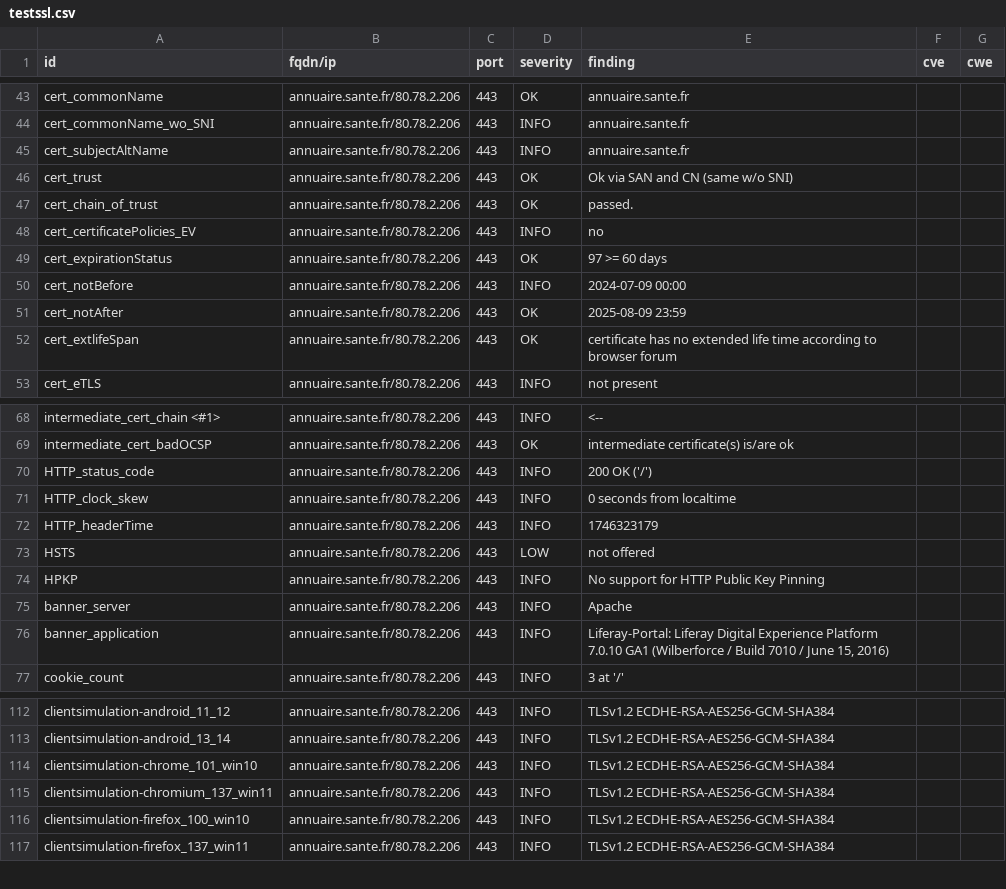
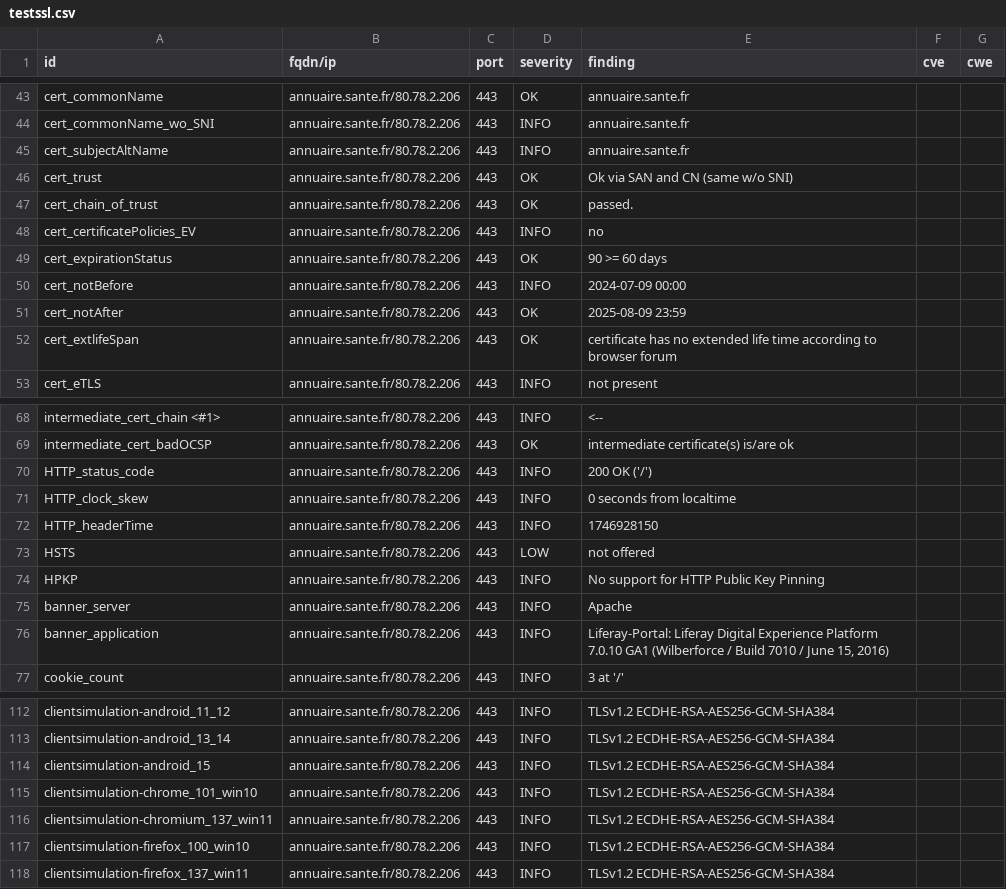
Before and after one commit to ansforge/dashlord, a CSV file: results/aHR0cHM6Ly9hbm51YWlyZS5zYW50ZS5mcg==/testssl.csv, drawn as a sheet; only a part is shown, gaps mark what is left out.

```diff
--- a/results/aHR0cHM6Ly9hbm51YWlyZS5zYW50ZS5mcg==/testssl.csv
+++ b/results/aHR0cHM6Ly9hbm51YWlyZS5zYW50ZS5mcg==/testssl.csv
@@ -48,3 +48,3 @@
 "cert_certificatePolicies_EV","annuaire.sante.fr/80.78.2.206","443","INFO","no","",""
-"cert_expirationStatus","annuaire.sante.fr/80.78.2.206","443","OK","97 >= 60 days","",""
+"cert_expirationStatus","annuaire.sante.fr/80.78.2.206","443","OK","90 >= 60 days","",""
 "cert_notBefore","annuaire.sante.fr/80.78.2.206","443","INFO","2024-07-09 00:00","",""
@@ -71,3 +71,3 @@
 "HTTP_clock_skew","annuaire.sante.fr/80.78.2.206","443","INFO","0 seconds from localtime","",""
-"HTTP_headerTime","annuaire.sante.fr/80.78.2.206","443","INFO","1746323179","",""
+"HTTP_headerTime","annuaire.sante.fr/80.78.2.206","443","INFO","1746928150","",""
 "HSTS","annuaire.sante.fr/80.78.2.206","443","LOW","not offered","",""
@@ -113,2 +113,3 @@
 "clientsimulation-android_13_14","annuaire.sante.fr/80.78.2.206","443","INFO","TLSv1.2 ECDHE-RSA-AES256-GCM-SHA384","",""
+"clientsimulation-android_15","annuaire.sante.fr/80.78.2.206","443","INFO","TLSv1.2 ECDHE-RSA-AES256-GCM-SHA384","",""
 "clientsimulation-chrome_101_win10","annuaire.sante.fr/80.78.2.206","443","INFO","TLSv1.2 ECDHE-RSA-AES256-GCM-SHA384","",""
```
Also changed, not shown: 17 other files.
